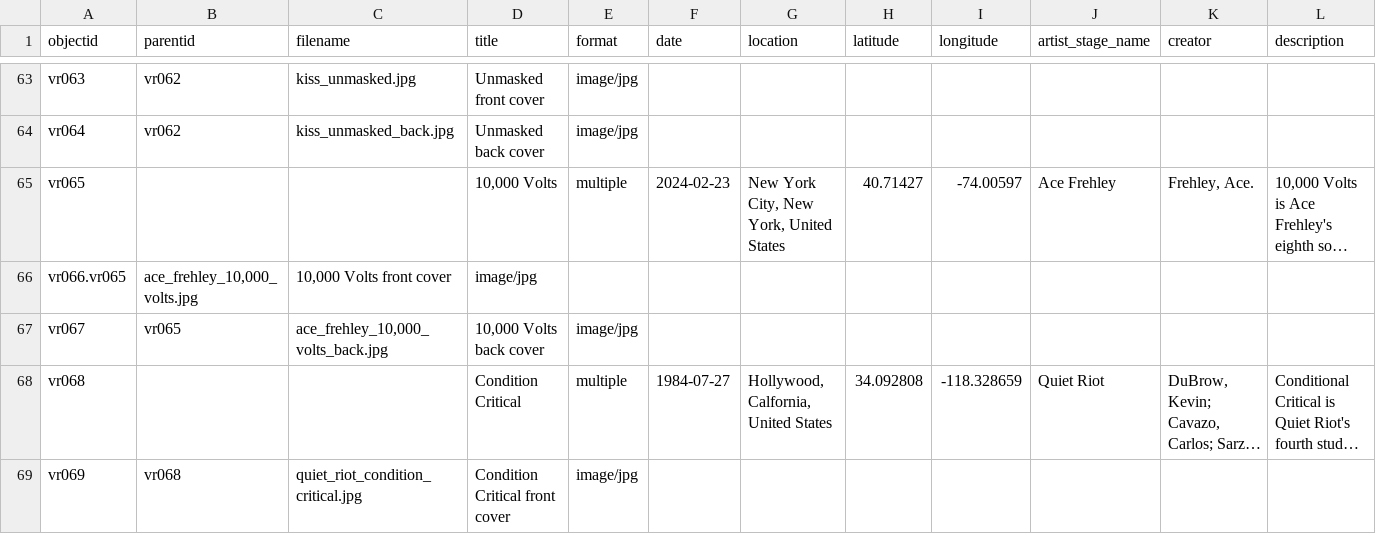
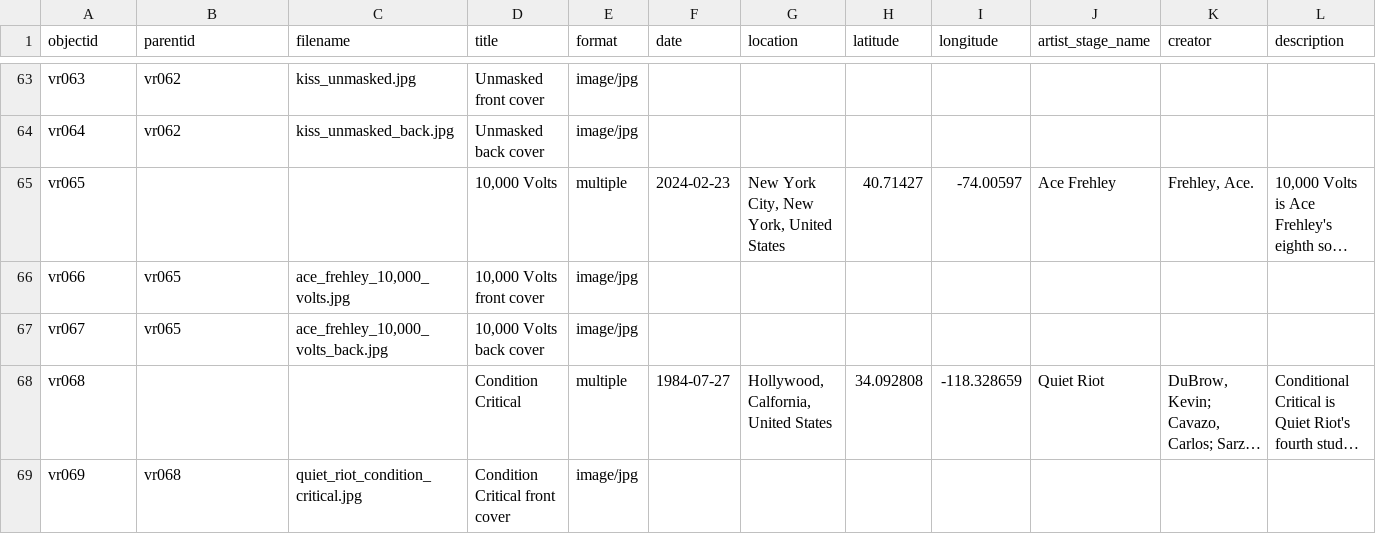
Before and after one commit to aspeas/Delete_when_done, a CSV file: _data/test.csv, drawn as a sheet; only a part is shown, gaps mark what is left out; long unchanged cells end in …; removed rows and columns are numbered as before the commit, all else as after; rows hold the shown columns only; the diff names each change by its address in the sheet, - before the commit and + after, or states it on an @@ line.

Commit message:
Update test.csv

```diff
--- a/_data/test.csv
+++ b/_data/test.csv
-row 66: vr066.vr065 | ace_frehley_10,000_volts.jpg | 10,000 Volts front cover | image/jpg
+row 66: vr066 | vr065 | ace_frehley_10,000_volts.jpg | 10,000 Volts front cover | image/jpg
```
